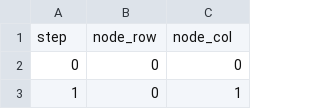
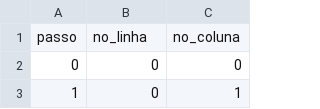
Before and after one commit to joaolavina/trabalhoIA, a CSV file: caminho_et2-2.csv, drawn as a sheet; only a part is shown.

```diff
--- a/caminho_et2-2.csv
+++ b/caminho_et2-2.csv
@@ -1,2 +1,2 @@
-step,node_row,node_col
+passo,no_linha,no_coluna
 0,0,0
```
Also changed, not shown: 7 other files.
